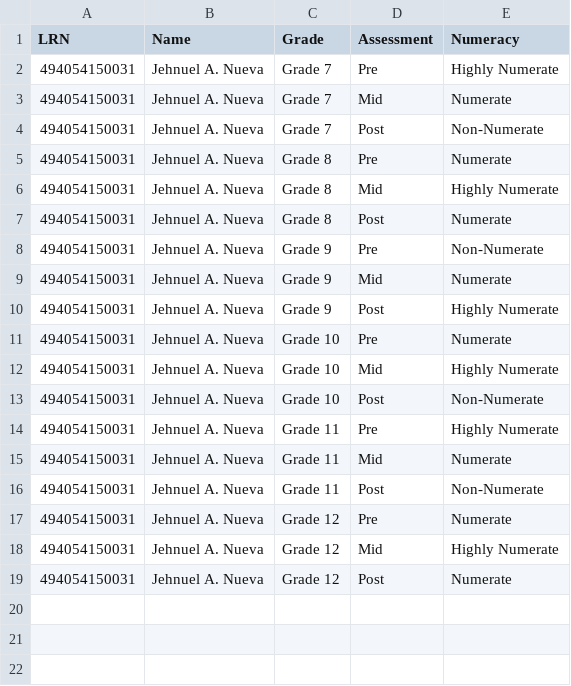
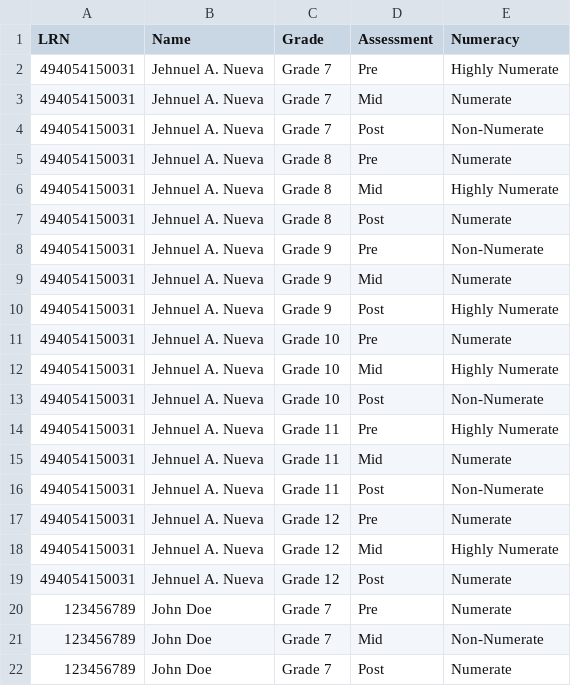
Before and after one commit to LOZLLZ/Student-Portal, a CSV file: data.csv, drawn as a sheet; the diff names each change by its address in the sheet, - before the commit and + after, or states it on an @@ line.

Commit message:
Update data.csv

```diff
--- a/data.csv
+++ b/data.csv
+row 20: 123456789 | John Doe | Grade 7 | Pre | Numerate
+row 21: 123456789 | John Doe | Grade 7 | Mid | Non-Numerate
+row 22: 123456789 | John Doe | Grade 7 | Post | Numerate
```
